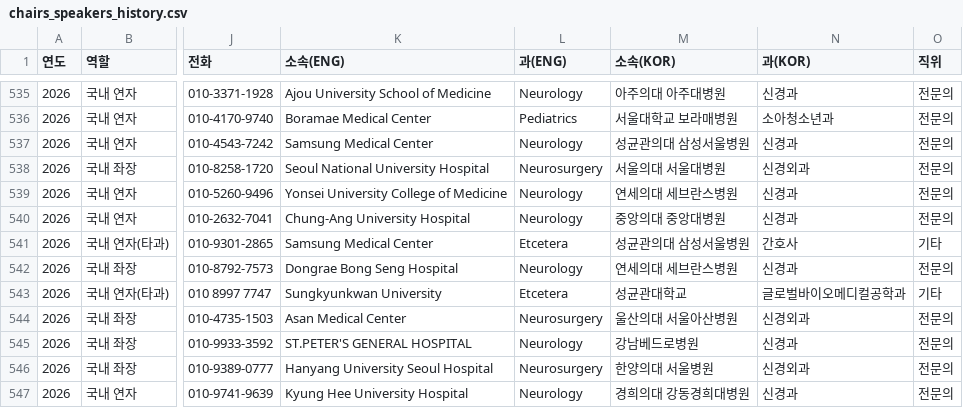
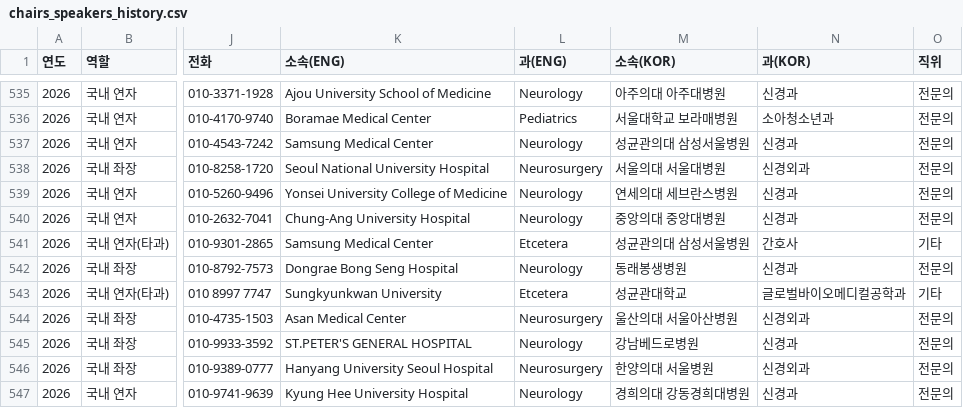
Before and after one commit to JHC-N-CO/Admin_page, a CSV file: data/chairs_speakers_history.csv, drawn as a sheet; only a part is shown, gaps mark what is left out; the diff names each change by its address in the sheet, - before the commit and + after, or states it on an @@ line.

```diff
--- a/data/chairs_speakers_history.csv
+++ b/data/chairs_speakers_history.csv
-M542 (소속(KOR)): 연세의대 세브란스병원
+M542 (소속(KOR)): 동래봉생병원
```
Also changed, not shown: 18 other files.
